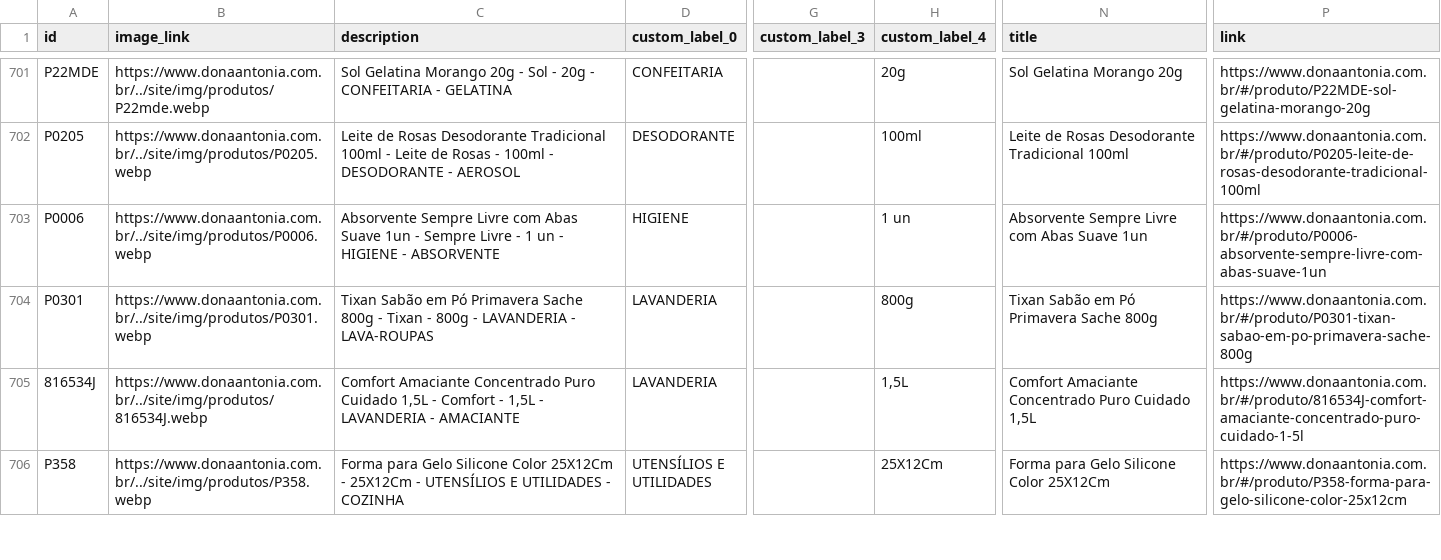
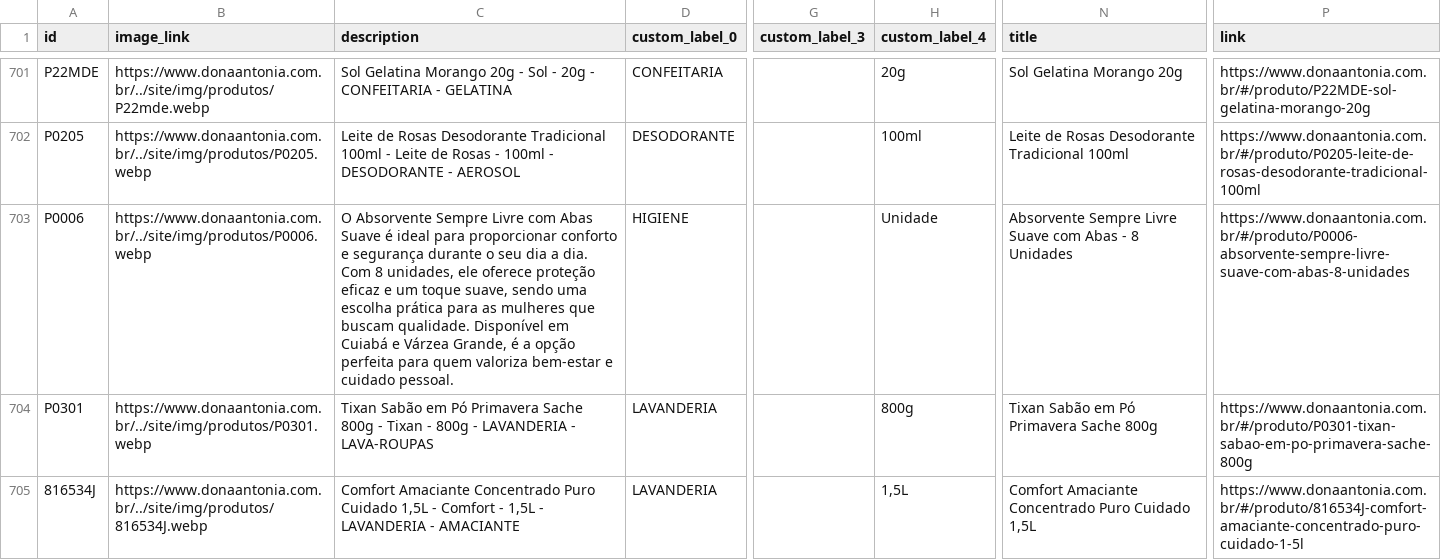
Before and after one commit to osvaldosereia/SUCEDOAN12, a CSV file: site/produtos_meta.csv, drawn as a sheet; only a part is shown, gaps mark what is left out; the shorter side is filled out with more unchanged rows; the diff covers the shown part only; the diff names each change by its address in the sheet, - before the commit and + after, or states it on an @@ line.

Commit message:
Atualiza produtos_meta.csv (Meta) pelo admin Dona Antônia

```diff
--- a/site/produtos_meta.csv
+++ b/site/produtos_meta.csv
-C703 (description): Absorvente Sempre Livre com Abas Suave 1un - Sempre Livre - 1 un - HIGIENE - ABSORVENTE
+C703 (description): O Absorvente Sempre Livre com Abas Suave é ideal para proporcionar conforto e segurança durante o seu dia a dia. Com 8 unidades, ele oferece proteção eficaz e um toque suave, sendo uma escolha prática para as mulheres que buscam qualidade. Disponível em Cuiabá e Várzea Grande, é a opção perfeita para quem valoriza bem-estar e cuidado pessoal.
-H703 (custom_label_4): 1 un
+H703 (custom_label_4): Unidade
-N703 (title): …Sempre Livre com Abas Suave 1un
+N703 (title): …Sempre Livre Suave com Abas - 8 Unidades
-P703 (link): https://www.donaantonia.com.br/#/produto/P0006-absorvente-sempre-livre-com-abas-suave-1un
+P703 (link): https://www.donaantonia.com.br/#/produto/P0006-absorvente-sempre-livre-suave-com-abas-8-unidades
```
Also changed, not shown: 20 edited cells elsewhere in this file.
